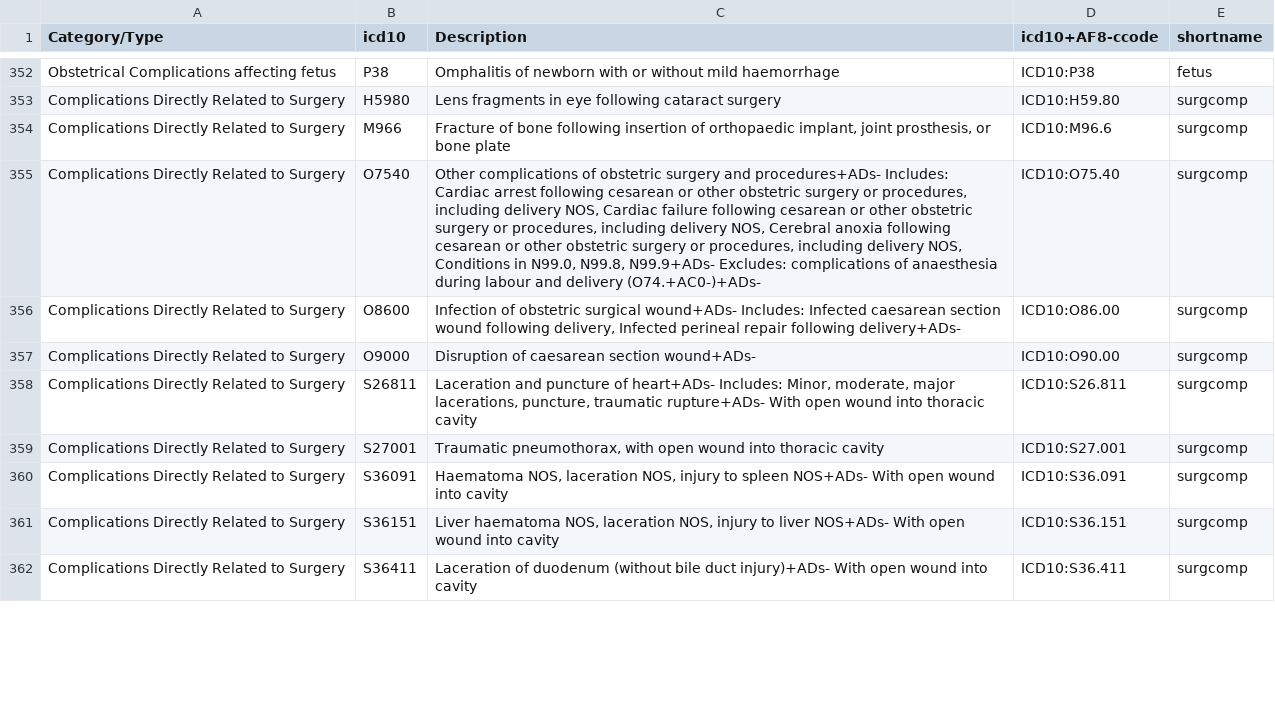
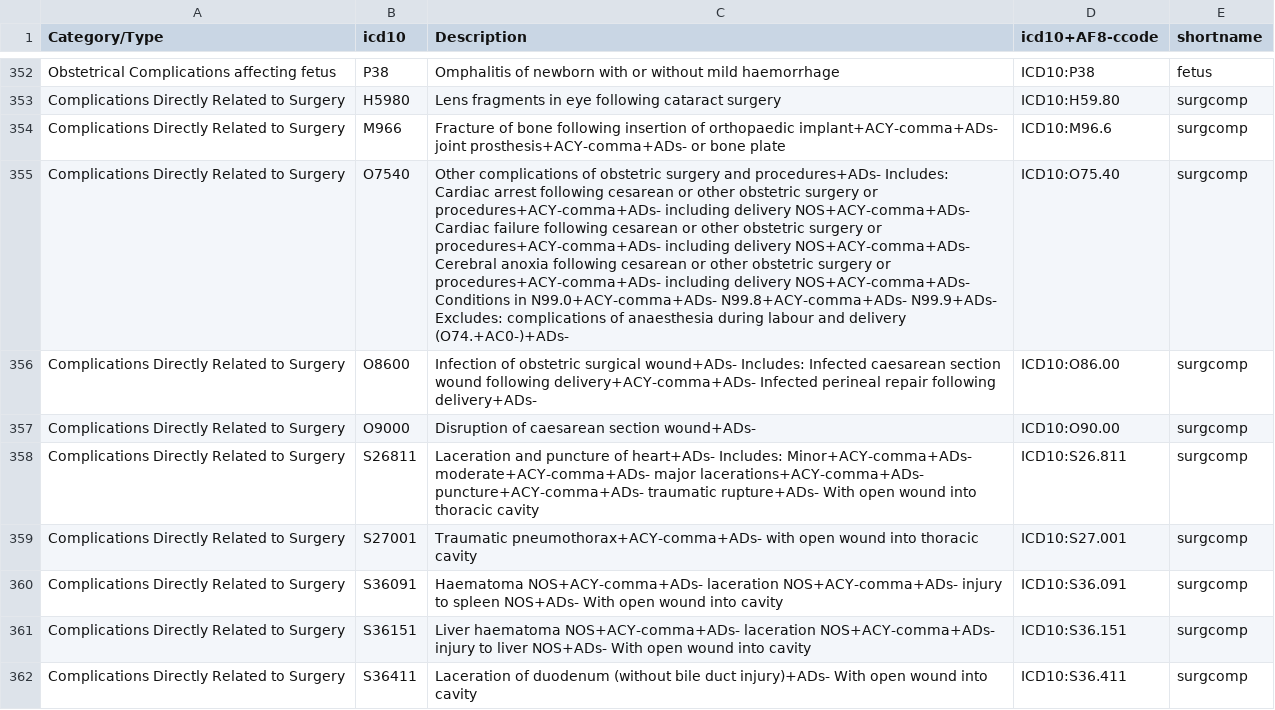
Before and after one commit to bokov/efi_prelim, a CSV file: data/southern_icd10patientsafetycodes_medicalcare17.csv, drawn as a sheet; only a part is shown, gaps mark what is left out; the diff covers the shown part only; the diff names each change by its address in the sheet, - before the commit and + after, or states it on an @@ line.

```diff
--- a/data/southern_icd10patientsafetycodes_medicalcare17.csv
+++ b/data/southern_icd10patientsafetycodes_medicalcare17.csv
-C354 (Description): …of orthopaedic implant, joint prosthesis, or bone…
+C354 (Description): …of orthopaedic implant+ACY-comma+ADs- joint prosthesis+ACY-comma+ADs- or bone…
-C355 (Description): …surgery or procedures, including delivery NOS, Cardiac failure following cesarean or other obstetric surgery or procedures, including delivery NOS, Cerebral anoxia following cesarean or other obstetric surgery or procedures, including delivery NOS, Conditions in N99.0, N99.8, N99.9+ADs- Excludes:…
+C355 (Description): …surgery or procedures+ACY-comma+ADs- including delivery NOS+ACY-comma+ADs- Cardiac failure following cesarean or other obstetric surgery or procedures+ACY-comma+ADs- including delivery NOS+ACY-comma+ADs- Cerebral anoxia following cesarean or other obstetric surgery or procedures+ACY-comma+ADs- including delivery NOS+ACY-comma+ADs- Conditions in N99.0+ACY-comma+ADs- N99.8+ACY-comma+ADs- N99.9+ADs- Excludes:…
-C356 (Description): …wound following delivery, Infected perineal…
+C356 (Description): …wound following delivery+ACY-comma+ADs- Infected perineal…
-C358 (Description): …heart+ADs- Includes: Minor, moderate, major lacerations, puncture, traumatic rupture+ADs-…
+C358 (Description): …heart+ADs- Includes: Minor+ACY-comma+ADs- moderate+ACY-comma+ADs- major lacerations+ACY-comma+ADs- puncture+ACY-comma+ADs- traumatic rupture+ADs-…
-C359 (Description): Traumatic pneumothorax, with open…
+C359 (Description): Traumatic pneumothorax+ACY-comma+ADs- with open…
-C360 (Description): Haematoma NOS, laceration NOS, injury to…
+C360 (Description): Haematoma NOS+ACY-comma+ADs- laceration NOS+ACY-comma+ADs- injury to…
-C361 (Description): Liver haematoma NOS, laceration NOS, injury to…
+C361 (Description): Liver haematoma NOS+ACY-comma+ADs- laceration NOS+ACY-comma+ADs- injury to…
```
Also changed, not shown: 168 edited cells elsewhere in this file.
